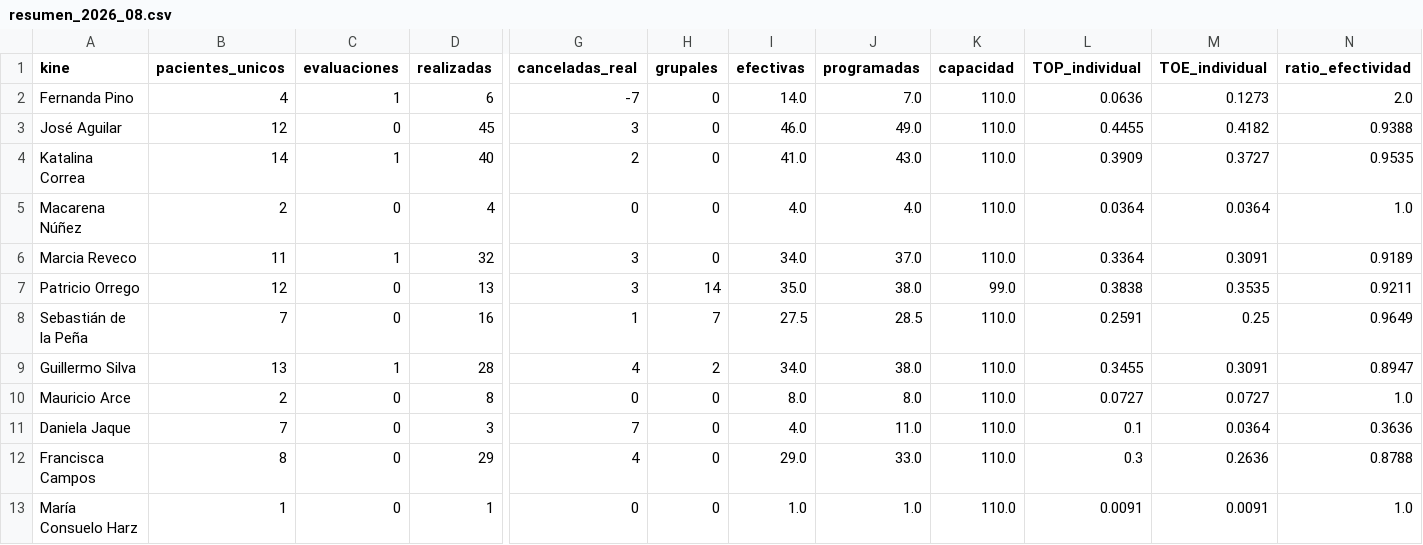
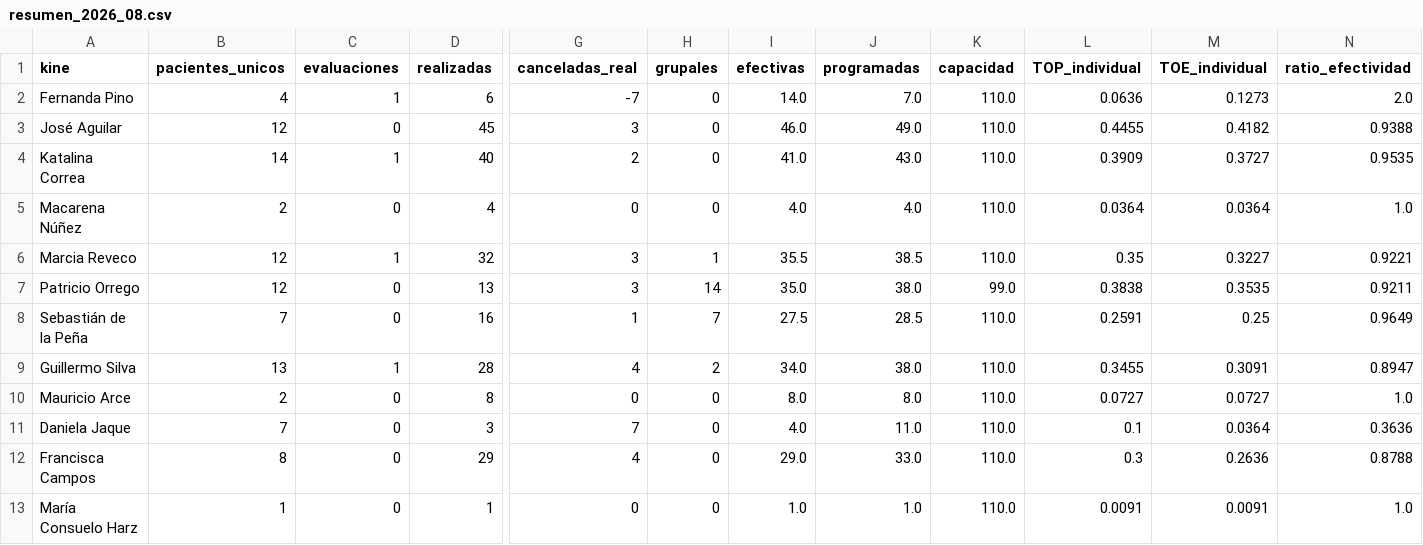
Before and after one commit to SebaNazar/termometro-kinexperience, a CSV file: docs/resumen_2026_08.csv, drawn as a sheet; only a part is shown, gaps mark what is left out; the diff names each change by its address in the sheet, - before the commit and + after, or states it on an @@ line.

```diff
--- a/docs/resumen_2026_08.csv
+++ b/docs/resumen_2026_08.csv
-B6 (pacientes_unicos): 11
+B6 (pacientes_unicos): 12
-H6 (grupales): 0
+H6 (grupales): 1
-I6 (efectivas): 34.0
+I6 (efectivas): 35.5
-J6 (programadas): 37.0
+J6 (programadas): 38.5
-L6 (TOP_individual): 0.3364
+L6 (TOP_individual): 0.35
-M6 (TOE_individual): 0.3091
+M6 (TOE_individual): 0.3227
-N6 (ratio_efectividad): 0.9189
+N6 (ratio_efectividad): 0.9221
```
Also changed, not shown: 3 other files.
